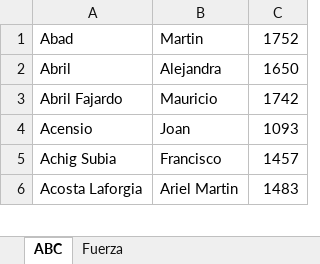
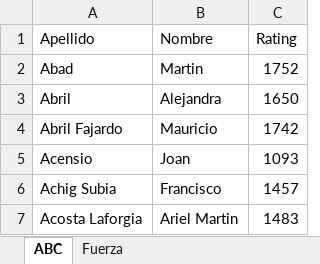
Before and after one commit to gdvl777/ecuadorrattingstt, an Excel workbook: RankingEc.xlsx, sheet ABC, drawn as a sheet; only a part is shown; values as stored, in another font and other column widths than the file's, no borders; the diff names each change by its address in the sheet, - before the commit and + after, or states it on an @@ line.

Commit message:
Update RankingEc.xlsx

```diff
--- a/RankingEc.xlsx (sheet ABC)
+++ b/RankingEc.xlsx (sheet ABC)
+row 1: Apellido | Nombre | Rating
```
